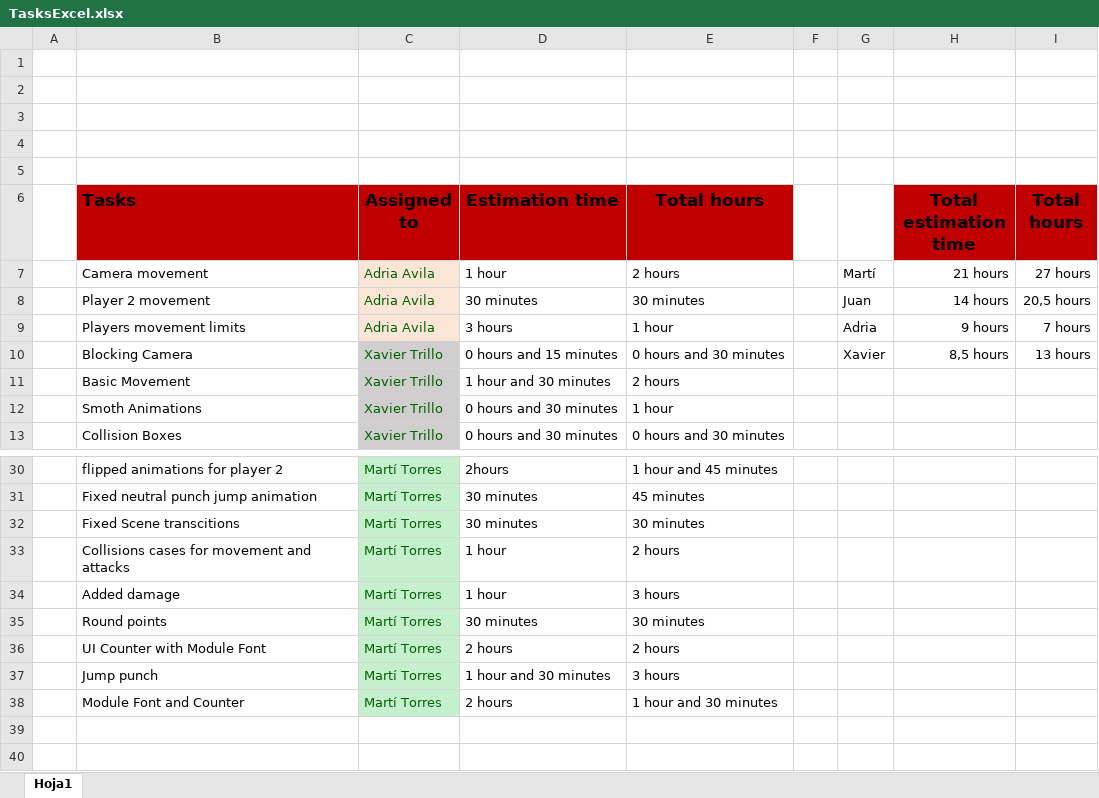
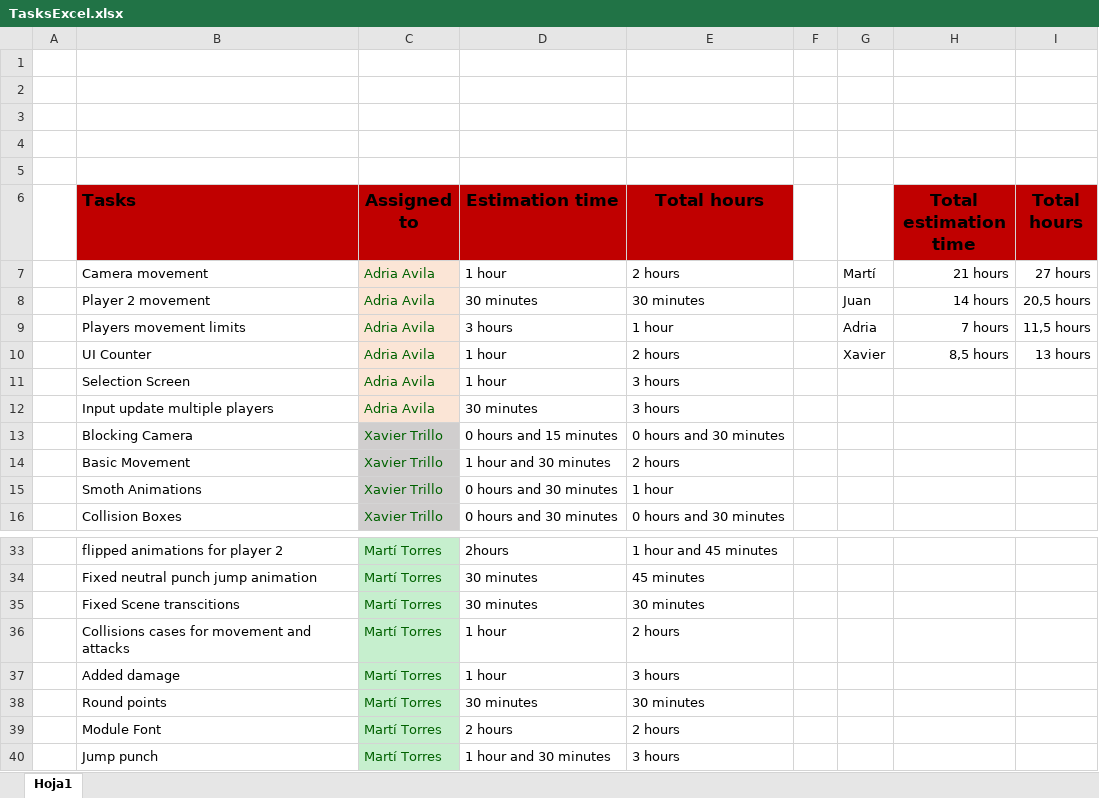
Before and after one commit to mtorres5254/Arial--Comic-Sans--Dealers, an Excel workbook: ExcelTasks/TasksExcel.xlsx, sheet Hoja1, drawn as a sheet; only a part is shown, gaps mark what is left out; values as stored, in another font and other column widths than the file's, no borders; removed rows and columns are numbered as before the commit, all else as after; the diff names each change by its address in the sheet, - before the commit and + after, or states it on an @@ line.

Commit message:
Excel

```diff
--- a/ExcelTasks/TasksExcel.xlsx (sheet Hoja1)
+++ b/ExcelTasks/TasksExcel.xlsx (sheet Hoja1)
-H9 (Total estimation time): 9 hours
+H9 (Total estimation time): 7 hours
-I9 (Total hours): 7 hours
+I9 (Total hours): 11,5 hours
+row 10:  | UI Counter | Adria Avila | 1 hour | 2 hours |  | Xavier | 8,5 hours | 13 hours
+row 11:  | Selection Screen | Adria Avila | 1 hour | 3 hours
+row 12:  | Input update multiple players | Adria Avila | 30 minutes | 3 hours
-G13: Xavier
+G13: (empty)
-H13 (Total estimation time): 8,5 hours
+H13 (Total estimation time): (empty)
-I13 (Total hours): 13 hours
+I13 (Total hours): (empty)
-B39 (Tasks): UI Counter with Module Font
+B39 (Tasks): Module Font
-row 38:  | Module Font and Counter | Martí Torres | 2 hours | 1 hour and 30 minutes
```
